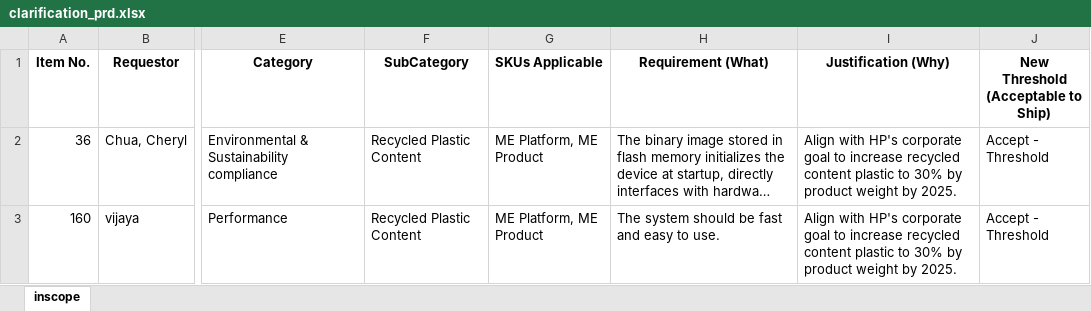
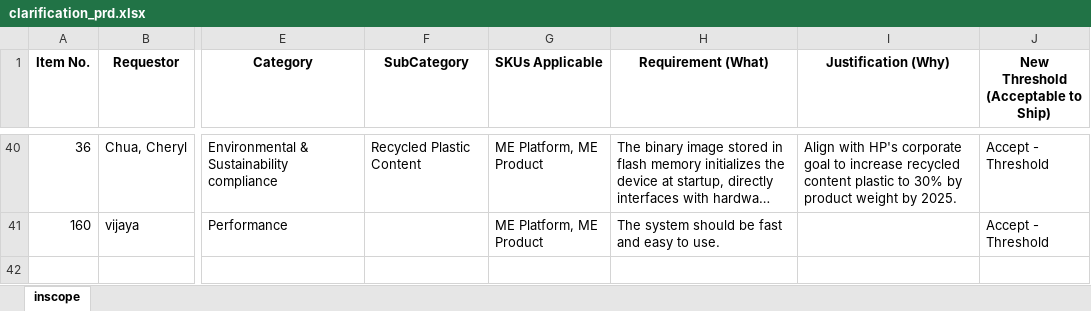
Before and after one commit to vijayasaradhi95/AAVA-HPPRINT, an Excel workbook: vijayasaradhi95/clarification_prd.xlsx, sheet inscope, drawn as a sheet; only a part is shown, gaps mark what is left out; long unchanged cells end in …; values as stored, in another font and other column widths than the file's, no borders; addresses are those after the commit; the diff covers the shown part only; the diff names each change by its address in the sheet, - before the commit and + after, or states it on an @@ line.

Commit message:
Update vijayasaradhi95/clarification_prd.xlsx

```diff
--- a/vijayasaradhi95/clarification_prd.xlsx (sheet inscope)
+++ b/vijayasaradhi95/clarification_prd.xlsx (sheet inscope)
-F41 (SubCategory): Recycled Plastic Content
+F41 (SubCategory): (empty)
-I41 (Justification (Why)): Align with HP's corporate goal to increase recycled content plastic to 30% by product weight by 2025.
+I41 (Justification (Why)): (empty)
```
Also changed, not shown: 38 added rows elsewhere in this sheet.
